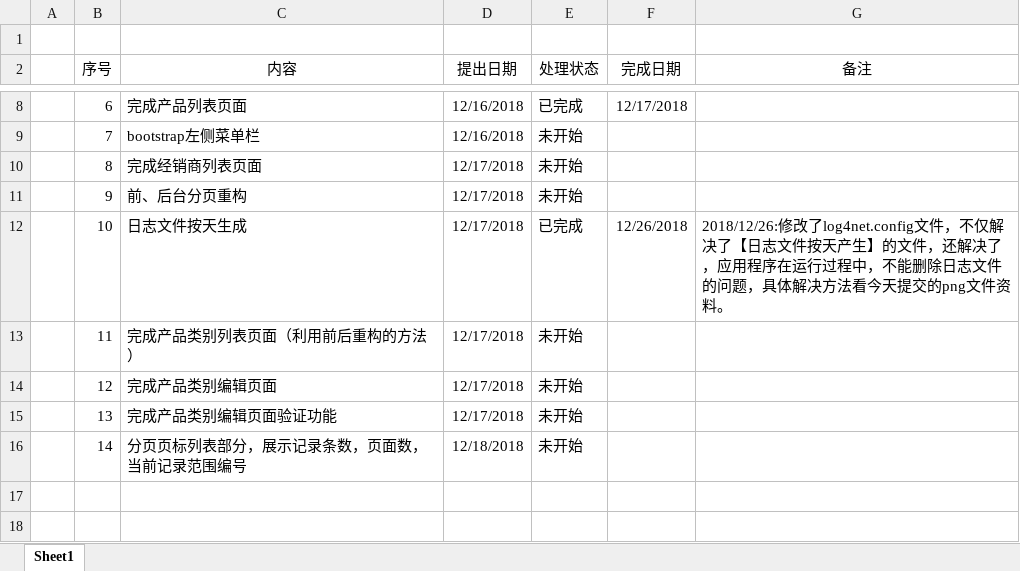
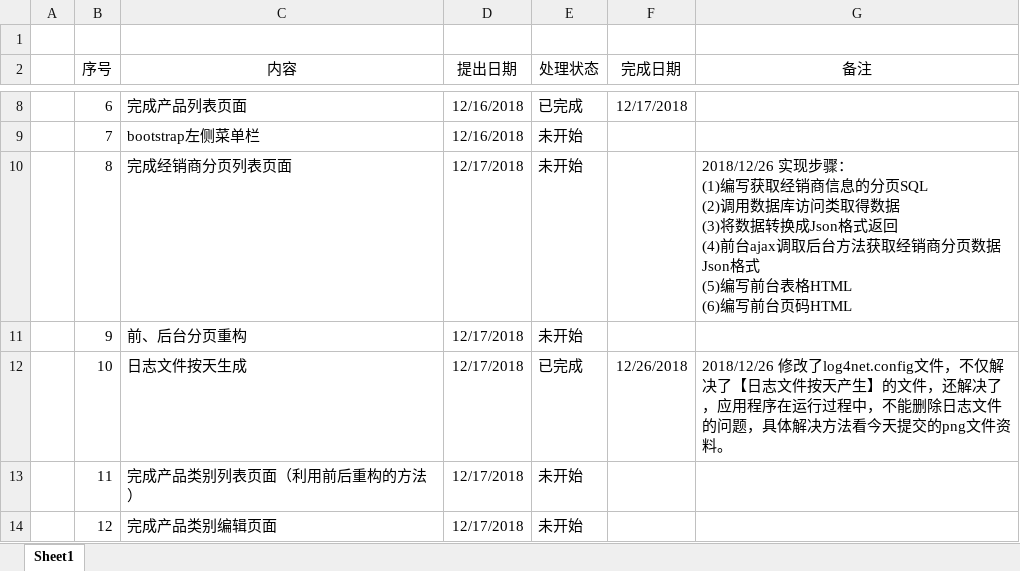
Before and after one commit to nnugaoz/Lib, an Excel workbook: ToDoList.xlsx, sheet Sheet1, drawn as a sheet; only a part is shown, gaps mark what is left out; the shorter side is filled out with more unchanged rows; values as stored, in another font and other column widths than the file's, no borders; ↵ is a line break in a cell; the diff names each change by its address in the sheet, - before the commit and + after, or states it on an @@ line.

Commit message:
更新任务列表

```diff
--- a/ToDoList.xlsx (sheet Sheet1)
+++ b/ToDoList.xlsx (sheet Sheet1)
-C10 (内容): 完成经销商列表页面
+C10 (内容): 完成经销商分页列表页面
-G10 (备注): (empty)
+G10 (备注): 2018/12/26 实现步骤： ↵ (1)编写获取经销商信息的分页SQL ↵ (2)调用数据库访问类取得数据 ↵ (3)将数据转换成Json格式返回 ↵ (4)前台ajax调取后台方法获取经销商分页数据Json格式 ↵ (5)编写前台表格HTML ↵ (6)编写前台页码HTML
-G12 (备注): 2018/12/26:修改了log4net.config…
+G12 (备注): 2018/12/26 修改了log4net.config…
```
